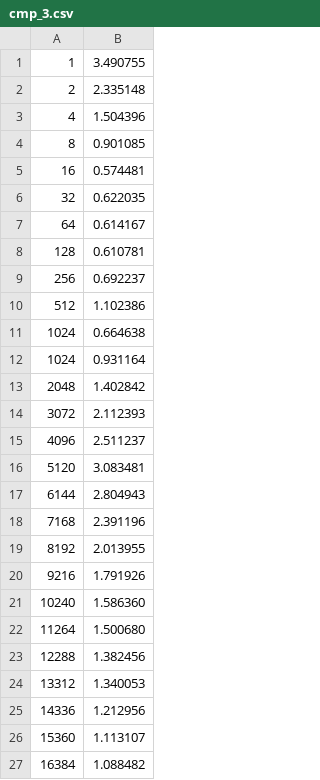
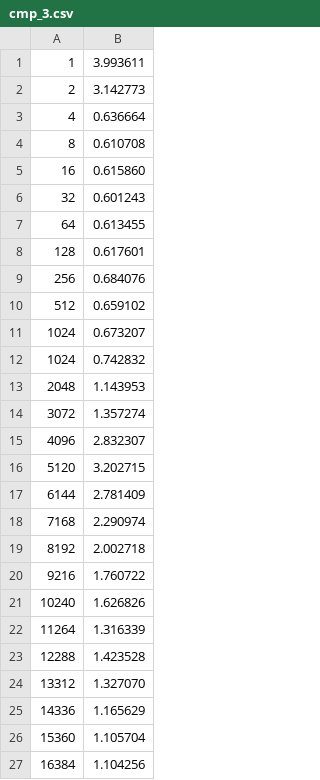
Before and after one commit to Playjasb2/Memory-Allocator, a CSV file: A2/cache_test/cmp_3.csv, drawn as a sheet.

```diff
--- a/A2/cache_test/cmp_3.csv
+++ b/A2/cache_test/cmp_3.csv
@@ -1,27 +1,27 @@
-1,3.490755
-2,2.335148
-4,1.504396
-8,0.901085
-16,0.574481
-32,0.622035
-64,0.614167
-128,0.610781
-256,0.692237
-512,1.102386
-1024,0.664638
-1024,0.931164
-2048,1.402842
-3072,2.112393
-4096,2.511237
-5120,3.083481
-6144,2.804943
-7168,2.391196
-8192,2.013955
-9216,1.791926
-10240,1.586360
-11264,1.500680
-12288,1.382456
-13312,1.340053
-14336,1.212956
-15360,1.113107
-16384,1.088482
+1,3.993611
+2,3.142773
+4,0.636664
+8,0.610708
+16,0.615860
+32,0.601243
+64,0.613455
+128,0.617601
+256,0.684076
+512,0.659102
+1024,0.673207
+1024,0.742832
+2048,1.143953
+3072,1.357274
+4096,2.832307
+5120,3.202715
+6144,2.781409
+7168,2.290974
+8192,2.002718
+9216,1.760722
+10240,1.626826
+11264,1.316339
+12288,1.423528
+13312,1.327070
+14336,1.165629
+15360,1.105704
+16384,1.104256
```
Also changed, not shown: A2/cache_test/base.csv, A2/cache_test/cmp_0.csv, 11 other files.
